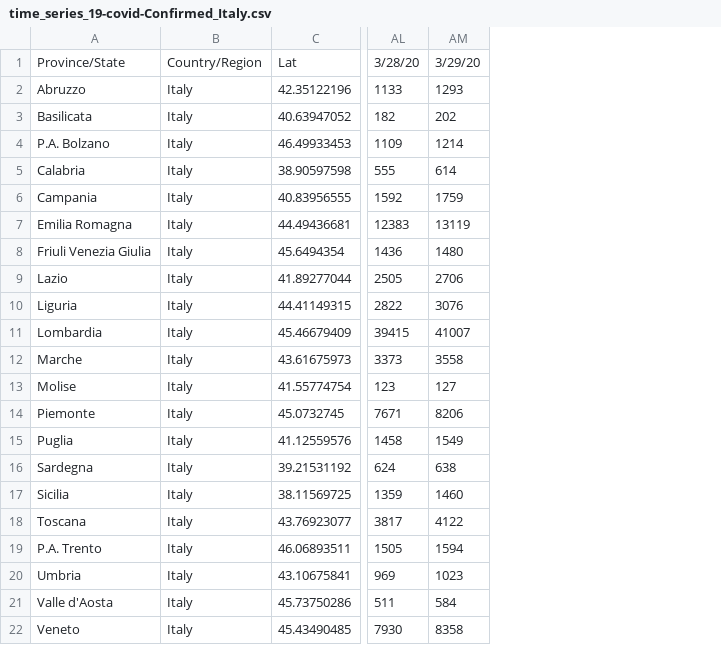
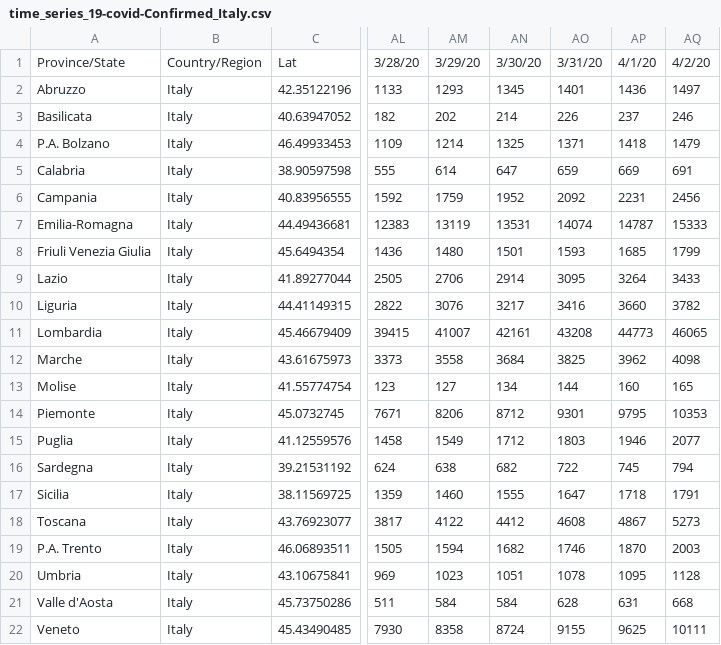
Before and after one commit to AnthonyEbert/ItalyCovid19, a CSV file: johns-hopkins-format/time_series_19-covid-Confirmed_Italy.csv, drawn as a sheet; only a part is shown, gaps mark what is left out; the diff names each change by its address in the sheet, - before the commit and + after, or states it on an @@ line.

```diff
--- a/johns-hopkins-format/time_series_19-covid-Confirmed_Italy.csv
+++ b/johns-hopkins-format/time_series_19-covid-Confirmed_Italy.csv
+column AN, rows 1-22: 3/30/20 | 1345 | 214 | 1325 | 647 | 1952 | 13531 | 1501 | 2914 | 3217 | 42161 | 3684 | 134 | 8712 | 1712 | 682 | 1555 | 4412 | 1682 | 1051 | 584 | 8724
+column AO, rows 1-22: 3/31/20 | 1401 | 226 | 1371 | 659 | 2092 | 14074 | 1593 | 3095 | 3416 | 43208 | 3825 | 144 | 9301 | 1803 | 722 | 1647 | 4608 | 1746 | 1078 | 628 | 9155
+column AP, rows 1-22: 4/1/20 | 1436 | 237 | 1418 | 669 | 2231 | 14787 | 1685 | 3264 | 3660 | 44773 | 3962 | 160 | 9795 | 1946 | 745 | 1718 | 4867 | 1870 | 1095 | 631 | 9625
+column AQ, rows 1-22: 4/2/20 | 1497 | 246 | 1479 | 691 | 2456 | 15333 | 1799 | 3433 | 3782 | 46065 | 4098 | 165 | 10353 | 2077 | 794 | 1791 | 5273 | 2003 | 1128 | 668 | 10111
-A7: Emilia Romagna
+A7: Emilia-Romagna
```
Also changed, not shown: johns-hopkins-format/time_series_19-covid-Deaths_Italy.csv, johns-hopkins-format/time_series_19-covid-Recovered_Italy.csv.
